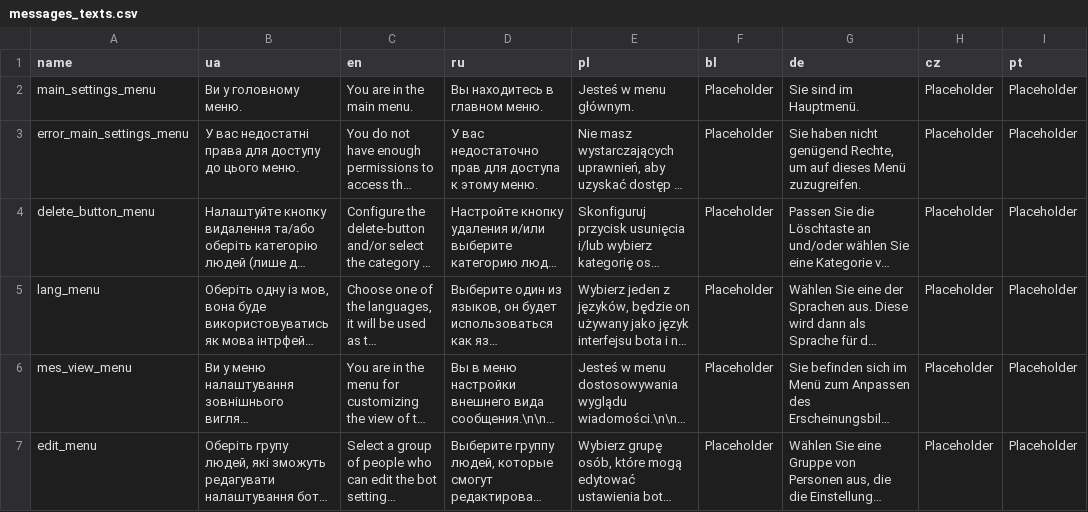
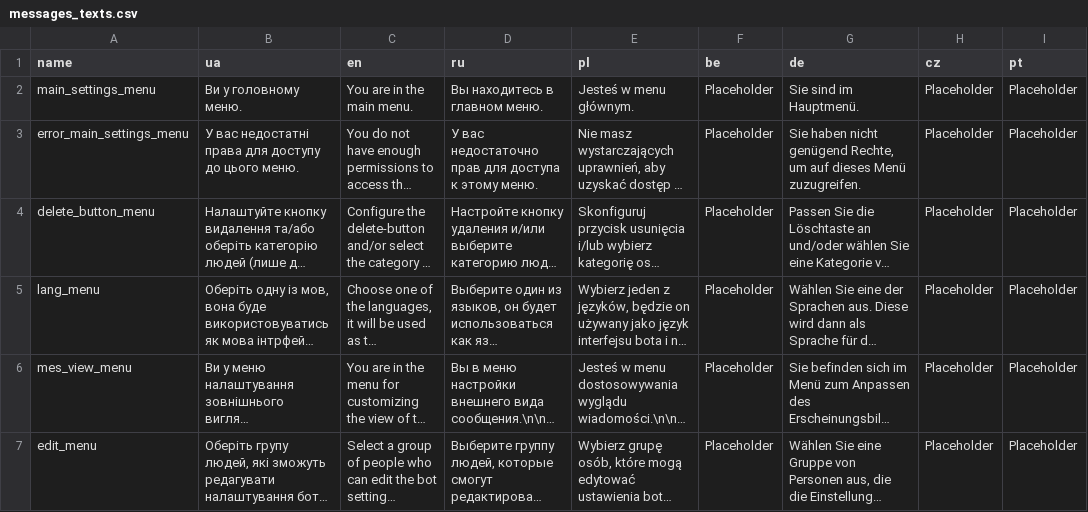
Before and after one commit to koke228666/exchange-rates-tg-bot, a CSV file: Dictionaries/messages_texts.csv, drawn as a sheet; only a part is shown; long unchanged cells end in ….

```diff
--- a/Dictionaries/messages_texts.csv
+++ b/Dictionaries/messages_texts.csv
@@ -1,2 +1,2 @@
-name;ua;en;ru;pl;bl;de;cz;pt
+name;ua;en;ru;pl;be;de;cz;pt
 main_settings_menu;Ви у головному меню.;You are in the main menu.;Вы находитесь в главном меню.;Jesteś w menu głównym.;Placeholder;Sie sind im Hauptmenü.;Placeholder;Placeholder
```
Also changed, not shown: Dictionaries/buttons.csv.
